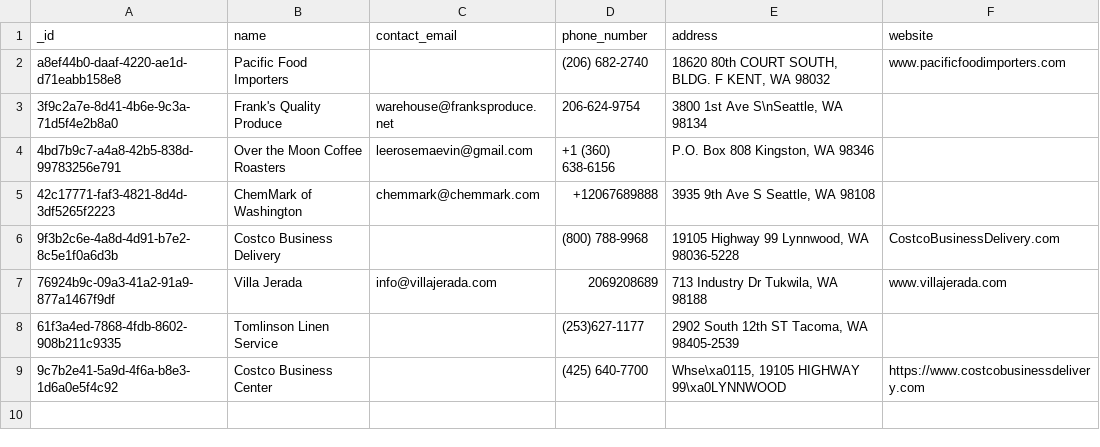
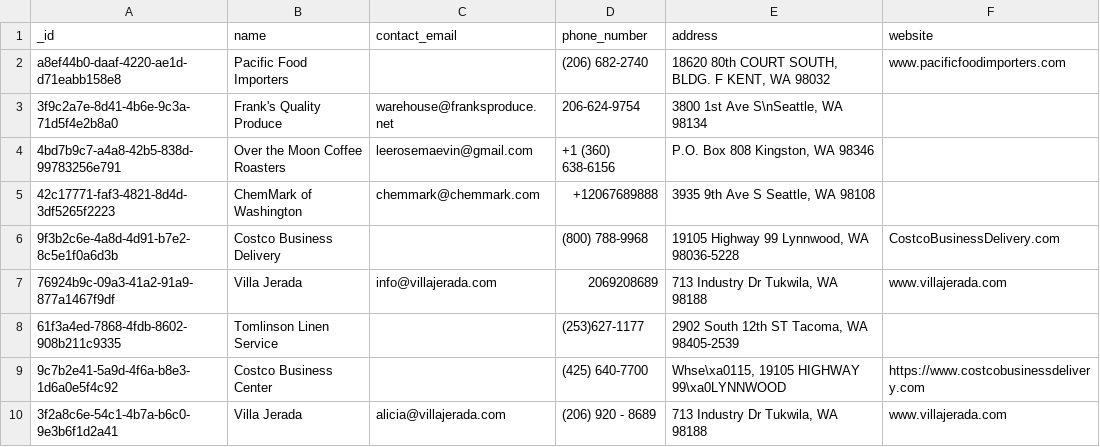
Before and after one commit to RestaurantPilot-AI/RestaurantPilot-AI-V2, a CSV file: data/database/vendors.csv, drawn as a sheet; the diff names each change by its address in the sheet, - before the commit and + after, or states it on an @@ line.

```diff
--- a/data/database/vendors.csv
+++ b/data/database/vendors.csv
+row 10: 3f2a8c6e-54c1-4b7a-b6c0-9e3b6f1d2a41 | Villa Jerada | alicia@villajerada.com | (206) 920 - 8689 | 713 Industry Dr Tukwila, WA 98188 | www.villajerada.com
```
Also changed, not shown: data/database/invoices.csv, data/database/item_lookup_map.csv, 6 other files.
